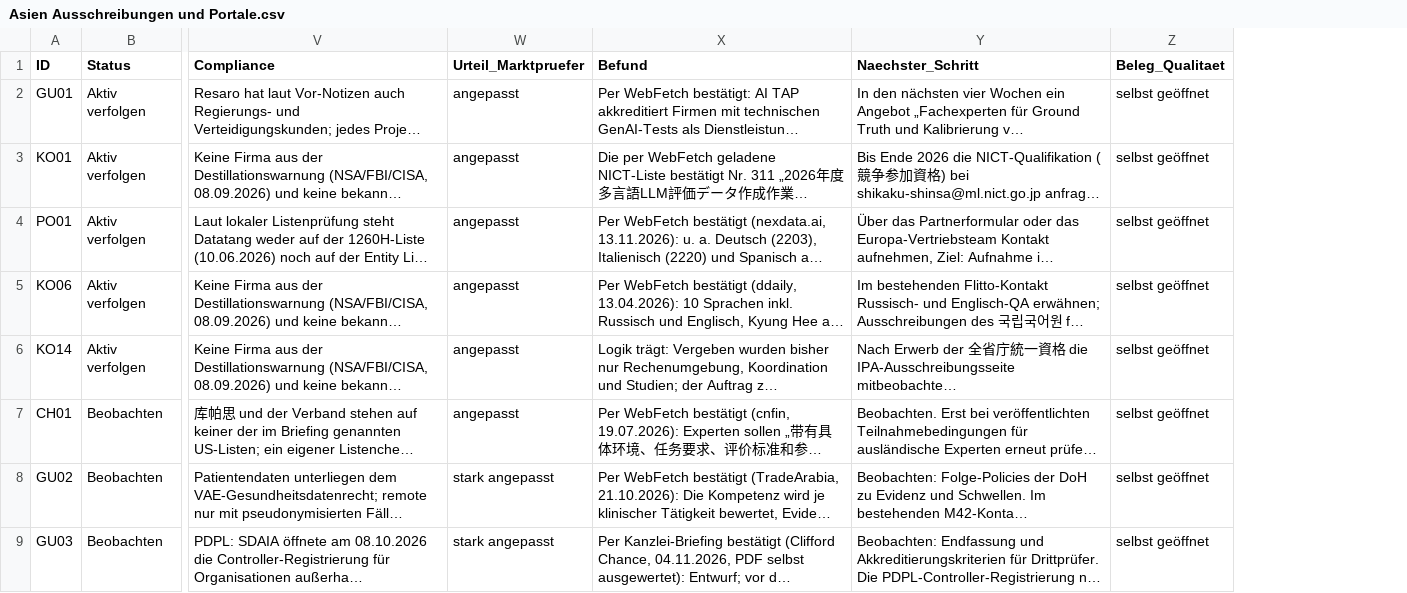
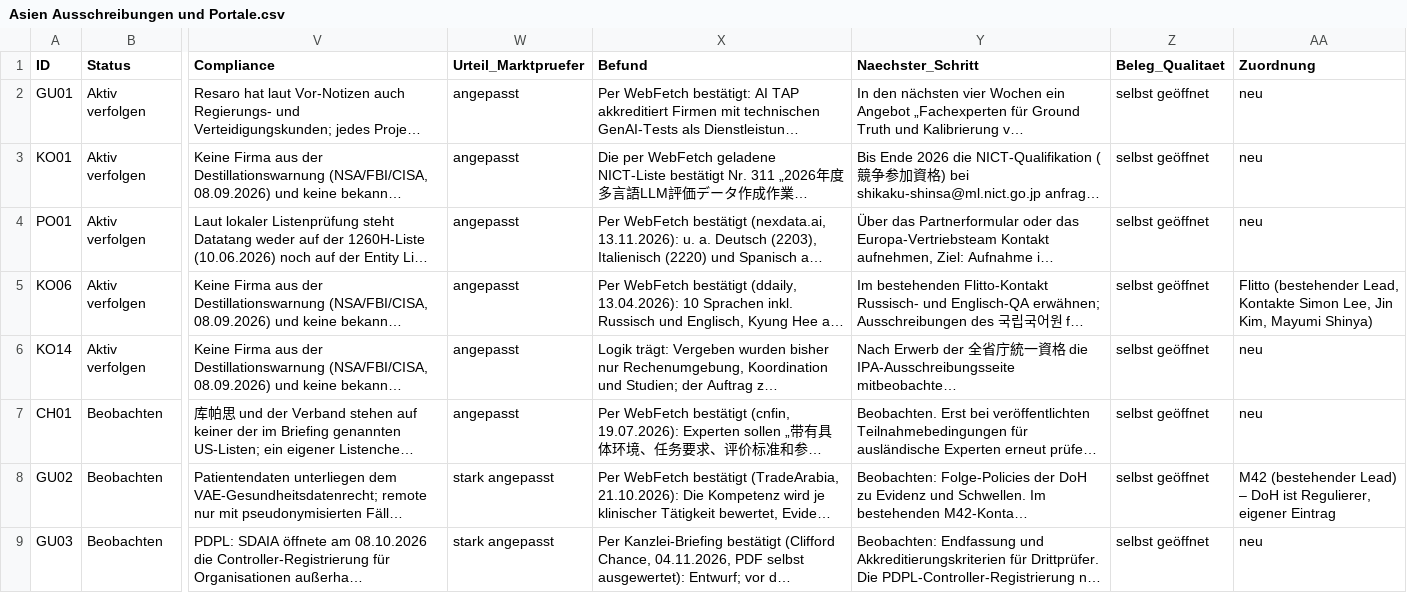
Before and after one commit to KingGebbo/NoteBuddys, a CSV file: reports/Asien Ausschreibungen und Portale.csv, drawn as a sheet; only a part is shown, gaps mark what is left out; long unchanged cells end in …; the diff names each change by its address in the sheet, - before the commit and + after, or states it on an @@ line.

```diff
--- a/reports/Asien Ausschreibungen und Portale.csv
+++ b/reports/Asien Ausschreibungen und Portale.csv
+column AA (Zuordnung), rows 2-9: neu | neu | neu | Flitto (bestehender Lead, Kontakte Simon Lee, Jin Kim, Mayumi Shinya) | neu | neu | M42 (bestehender Lead) – DoH ist Regulierer, eigener Eintrag | neu
```
Also changed, not shown: 2 other files.
